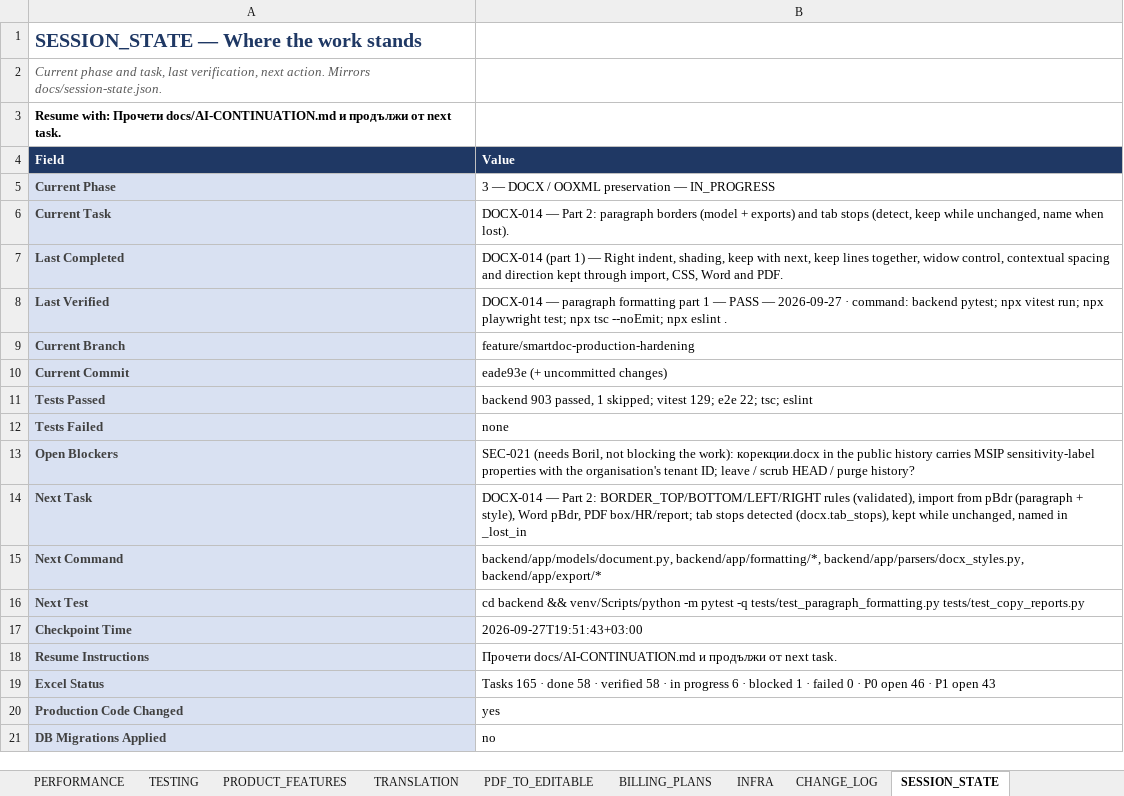
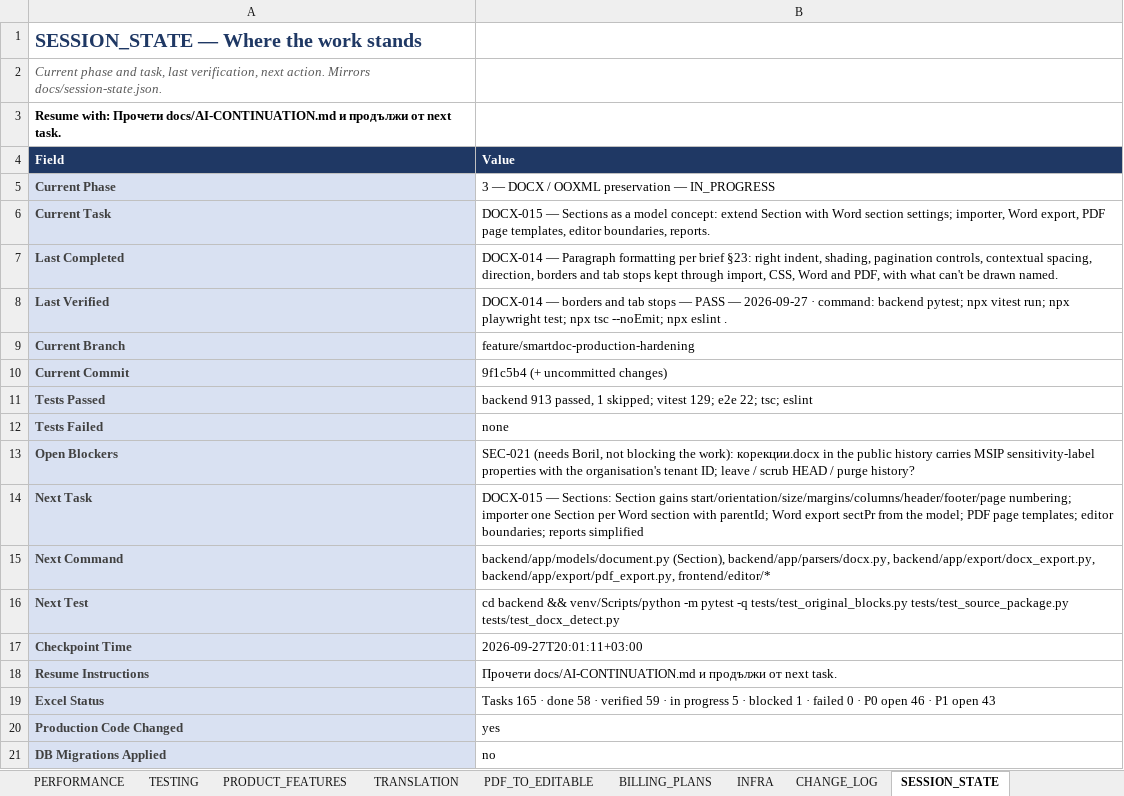
Before and after one commit to Drajeto07/claude, an Excel workbook: SmartDoc_Master_Implementation_Tracker.xlsx, sheet SESSION_STATE, drawn as a sheet; values as stored, in another font and other column widths than the file's, no borders; the diff names each change by its address in the sheet, - before the commit and + after, or states it on an @@ line.

```diff
--- a/SmartDoc_Master_Implementation_Tracker.xlsx (sheet SESSION_STATE)
+++ b/SmartDoc_Master_Implementation_Tracker.xlsx (sheet SESSION_STATE)
-B6 (Value): DOCX-014 — Part 2: paragraph borders (model + exports) and tab stops (detect, keep while unchanged, name when lost).
+B6 (Value): DOCX-015 — Sections as a model concept: extend Section with Word section settings; importer, Word export, PDF page templates, editor boundaries, reports.
-B7 (Value): DOCX-014 (part 1) — Right indent, shading, keep with next, keep lines together, widow control, contextual spacing and direction kept through import, CSS, Word and PDF.
+B7 (Value): DOCX-014 — Paragraph formatting per brief §23: right indent, shading, pagination controls, contextual spacing, direction, borders and tab stops kept through import, CSS, Word and PDF, with what can't be drawn named.
-B8 (Value): DOCX-014 — paragraph formatting part 1 — PASS…
+B8 (Value): DOCX-014 — borders and tab stops — PASS…
-B10 (Value): eade93e (+ uncommitted changes)
+B10 (Value): 9f1c5b4 (+ uncommitted changes)
-B11 (Value): backend 903 passed, 1…
+B11 (Value): backend 913 passed, 1…
-B14 (Value): DOCX-014 — Part 2: BORDER_TOP/BOTTOM/LEFT/RIGHT rules (validated), import from pBdr (paragraph + style), Word pBdr, PDF box/HR/report; tab stops detected (docx.tab_stops), kept while unchanged, named in _lost_in
+B14 (Value): DOCX-015 — Sections: Section gains start/orientation/size/margins/columns/header/footer/page numbering; importer one Section per Word section with parentId; Word export sectPr from the model; PDF page templates; editor boundaries; reports simplified
-B15 (Value): backend/app/models/document.py, backend/app/formatting/*, backend/app/parsers/docx_styles.py, backend/app/export/*
+B15 (Value): backend/app/models/document.py (Section), backend/app/parsers/docx.py, backend/app/export/docx_export.py, backend/app/export/pdf_export.py, frontend/editor/*
-B16 (Value): …pytest -q tests/test_paragraph_formatting.py tests/test_copy_reports.py
+B16 (Value): …pytest -q tests/test_original_blocks.py tests/test_source_package.py tests/test_docx_detect.py
-B17 (Value): 2026-09-27T19:51:43+03:00
+B17 (Value): 2026-09-27T20:01:11+03:00
-B19 (Value): …· verified 58 · in progress 6 · blocked…
+B19 (Value): …· verified 59 · in progress 5 · blocked…
```
Also changed, not shown: sheet TESTING, sheet DASHBOARD, sheet CHANGE_LOG, sheet DOCX_OOXML, sheet MASTER, formulas that keep their value, 19 other files.
